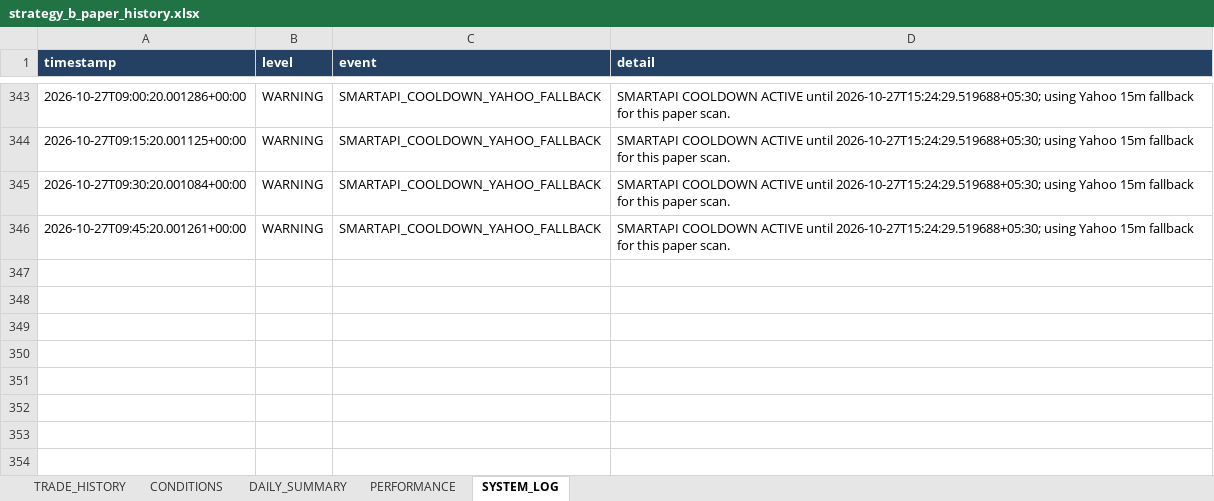
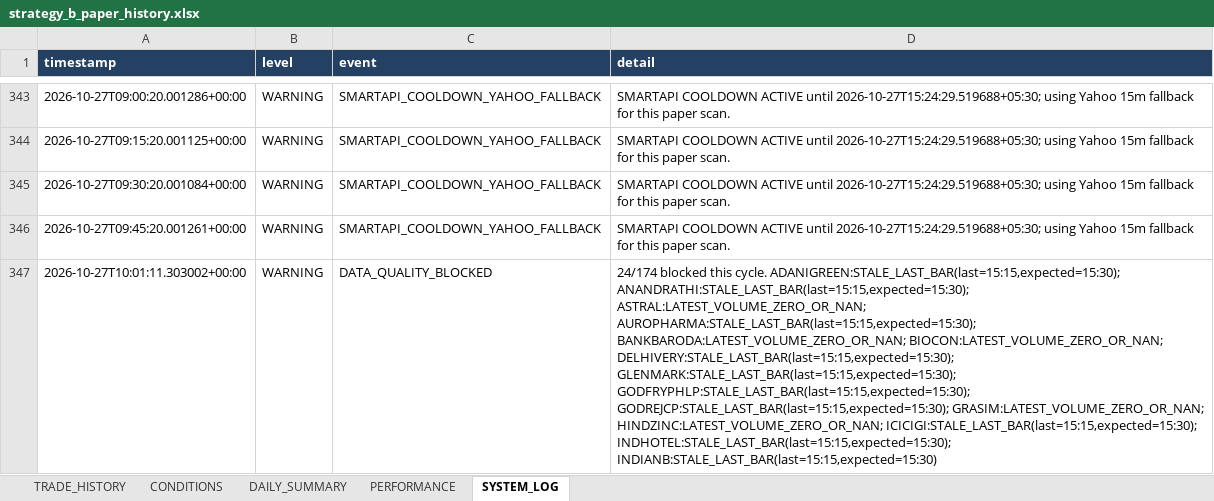
Before and after one commit to arvindpca/NIFTY-POC24-SMC5M, an Excel workbook: data/strategy_b_paper_history.xlsx, sheet SYSTEM_LOG, drawn as a sheet; only a part is shown, gaps mark what is left out; values as stored, in another font and other column widths than the file's, no borders; the diff names each change by its address in the sheet, - before the commit and + after, or states it on an @@ line.

```diff
--- a/data/strategy_b_paper_history.xlsx (sheet SYSTEM_LOG)
+++ b/data/strategy_b_paper_history.xlsx (sheet SYSTEM_LOG)
+row 347: 2026-10-27T10:01:11.303002+00:00 | WARNING | DATA_QUALITY_BLOCKED | 24/174 blocked this cycle. ADANIGREEN:STALE_LAST_BAR(last=15:15,expected=15:30); ANANDRATHI:STALE_LAST_BAR(last=15:15,expected=15:30); ASTRAL:LATEST_VOLUME_ZERO_OR_NAN; AUROPHARMA:STALE_LAST_BAR(last=15:15,expected=15:30); BANKBARODA:LATEST_VOLUME_ZERO_OR_NAN; BIOCON:LATEST_VOLUME_ZERO_OR_NAN; DELHIVERY:STALE_LAST_BAR(last=15:15,expected=15:30); GLENMARK:STALE_LAST_BAR(last=15:15,expected=15:30); GODFRYPHLP:STALE_LAST_BAR(last=15:15,expected=15:30); GODREJCP:STALE_LAST_BAR(last=15:15,expected=15:30); GRASIM:LATEST_VOLUME_ZERO_OR_NAN; HINDZINC:LATEST_VOLUME_ZERO_OR_NAN; ICICIGI:STALE_LAST_BAR(last=15:15,expected=15:30); INDHOTEL:STALE_LAST_BAR(last=15:15,expected=15:30); INDIANB:STALE_LAST_BAR(last=15:15,expected=15:30)
```
Also changed, not shown: sheet PERFORMANCE, 2 other files.
